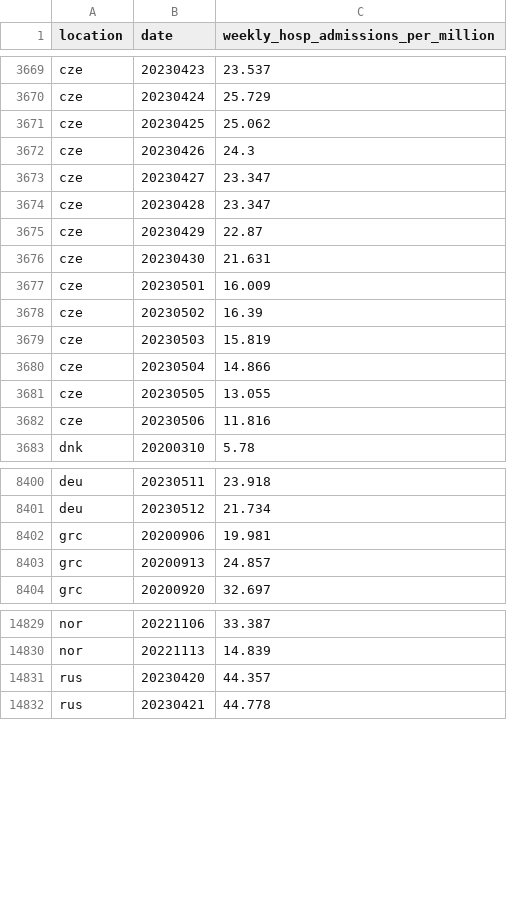
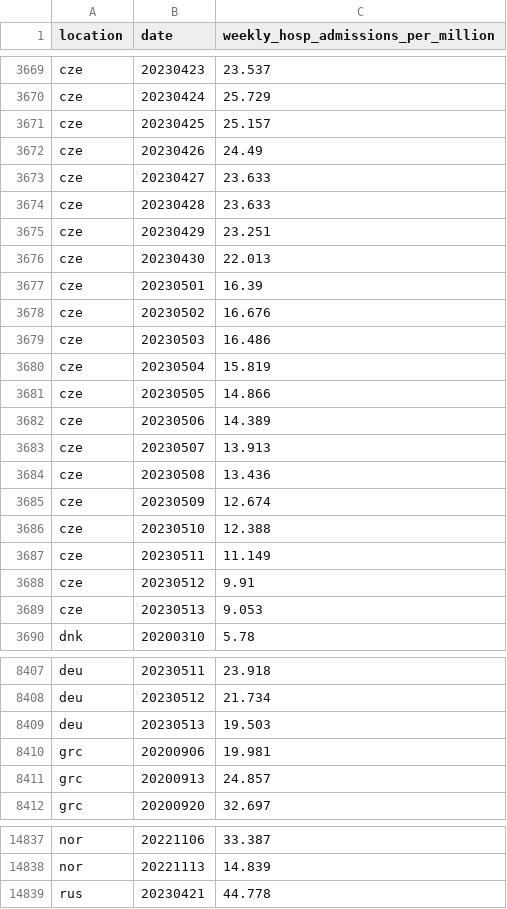
Before and after one commit to open-numbers/ddf--owid--covid_19, a CSV file: ddf--datapoints--weekly_hosp_admissions_per_million--by--location--date.csv, drawn as a sheet; only a part is shown, gaps mark what is left out; the diff covers the shown part only.

```diff
--- a/ddf--datapoints--weekly_hosp_admissions_per_million--by--location--date.csv
+++ b/ddf--datapoints--weekly_hosp_admissions_per_million--by--location--date.csv
@@ -3670,14 +3670,21 @@ cze,20230423,23.537
 cze,20230424,25.729
-cze,20230425,25.062
-cze,20230426,24.3
-cze,20230427,23.347
-cze,20230428,23.347
-cze,20230429,22.87
-cze,20230430,21.631
-cze,20230501,16.009
-cze,20230502,16.39
-cze,20230503,15.819
-cze,20230504,14.866
-cze,20230505,13.055
-cze,20230506,11.816
+cze,20230425,25.157
+cze,20230426,24.49
+cze,20230427,23.633
+cze,20230428,23.633
+cze,20230429,23.251
+cze,20230430,22.013
+cze,20230501,16.39
+cze,20230502,16.676
+cze,20230503,16.486
+cze,20230504,15.819
+cze,20230505,14.866
+cze,20230506,14.389
+cze,20230507,13.913
+cze,20230508,13.436
+cze,20230509,12.674
+cze,20230510,12.388
+cze,20230511,11.149
+cze,20230512,9.91
+cze,20230513,9.053
 dnk,20200310,5.78
@@ -8401,2 +8408,3 @@ deu,20230511,23.918
 deu,20230512,21.734
+deu,20230513,19.503
 grc,20200906,19.981
@@ -14830,3 +14838,2 @@ nor,20221106,33.387
 nor,20221113,14.839
-rus,20230420,44.357
 rus,20230421,44.778
```
Also changed, not shown: 1 added row and 122 edited cells elsewhere in this file, ddf--datapoints--total_boosters--by--location--date.csv, ddf--datapoints--total_boosters_per_hundred--by--location--date.csv, 24 other files.
